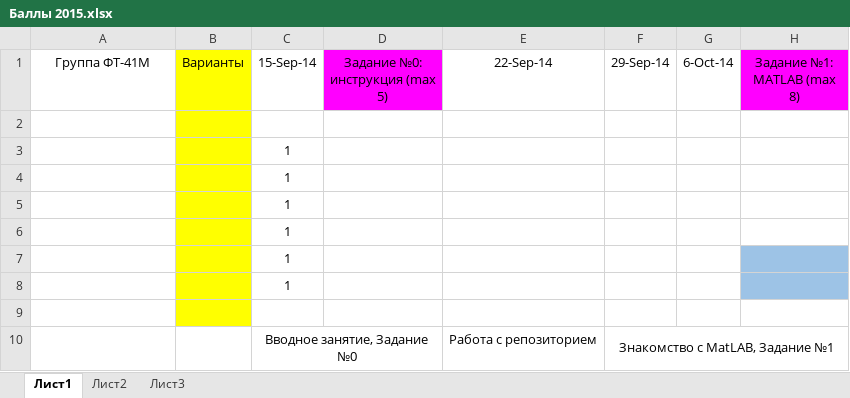
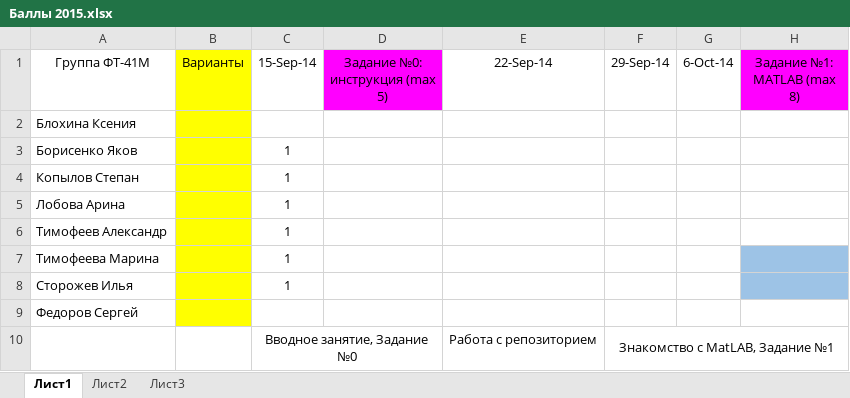
Before and after one commit to KseniyaBl/Student2015, an Excel workbook: Баллы 2015.xlsx, sheet Лист1, drawn as a sheet; only a part is shown; values as stored, in another font and other column widths than the file's, no borders; conditional formats not drawn; the diff names each change by its address in the sheet, - before the commit and + after, or states it on an @@ line.

```diff
--- a/Баллы 2015.xlsx (sheet Лист1)
+++ b/Баллы 2015.xlsx (sheet Лист1)
-A2 (Группа ФТ-41М): (empty)
+A2 (Группа ФТ-41М): Блохина Ксения
-A3 (Группа ФТ-41М): (empty)
+A3 (Группа ФТ-41М): Борисенко Яков
-A4 (Группа ФТ-41М): (empty)
+A4 (Группа ФТ-41М): Копылов Степан
-A5 (Группа ФТ-41М): (empty)
+A5 (Группа ФТ-41М): Лобова Арина
-A6 (Группа ФТ-41М): (empty)
+A6 (Группа ФТ-41М): Тимофеев Александр
-A7 (Группа ФТ-41М): (empty)
+A7 (Группа ФТ-41М): Тимофеева Марина
-A8 (Группа ФТ-41М): (empty)
+A8 (Группа ФТ-41М): Сторожев Илья
-A9 (Группа ФТ-41М): (empty)
+A9 (Группа ФТ-41М): Федоров Сергей
```
